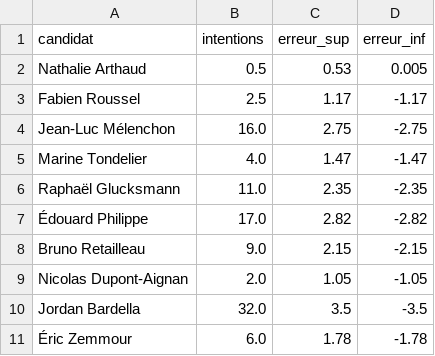
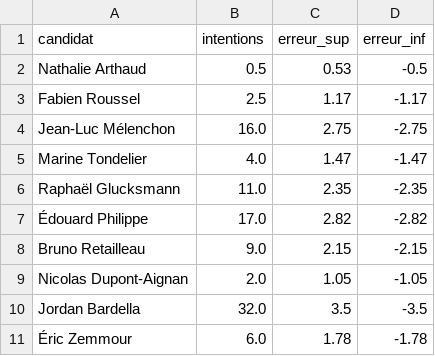
Before and after one commit to MieuxVoter/presidentielle2027, a CSV file: polls/20260520_0521_od_A.csv, drawn as a sheet.

```diff
--- a/polls/20260520_0521_od_A.csv
+++ b/polls/20260520_0521_od_A.csv
@@ -1,3 +1,3 @@
 candidat,intentions,erreur_sup,erreur_inf
-Nathalie Arthaud,0.5,0.53,0.005
+Nathalie Arthaud,0.5,0.53,-0.5
 Fabien Roussel,2.5,1.17,-1.17
```
Also changed, not shown: polls/20260707_0708_if_A.csv, polls/20260707_0708_if_B.csv, 3 other files.
